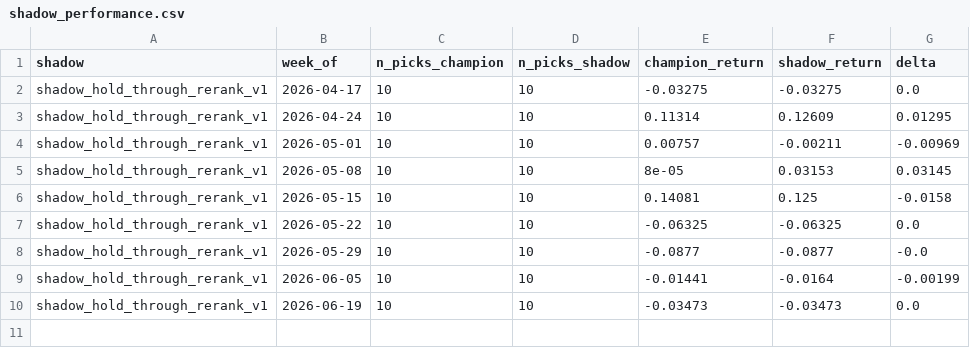
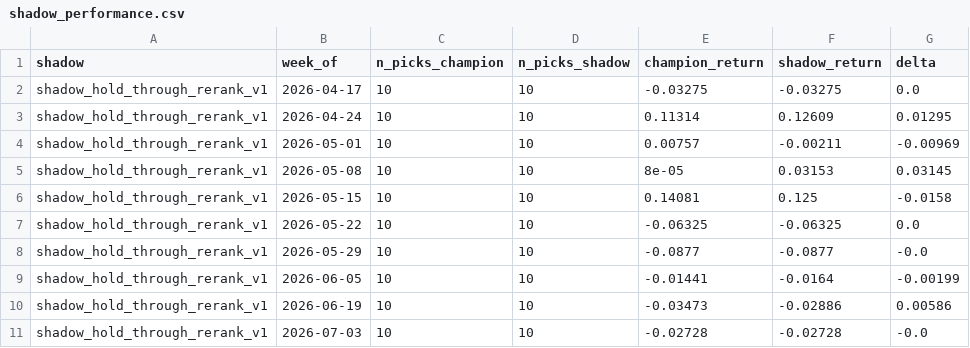
Before and after one commit to connormortoncbtx-sketch/momentum-system, a CSV file: data/shadow_performance.csv, drawn as a sheet.

```diff
--- a/data/shadow_performance.csv
+++ b/data/shadow_performance.csv
@@ -9,2 +9,3 @@ shadow_hold_through_rerank_v1,2026-05-29,10,10,-0.0877,-0.0877,-0.0
 shadow_hold_through_rerank_v1,2026-06-05,10,10,-0.01441,-0.0164,-0.00199
-shadow_hold_through_rerank_v1,2026-06-19,10,10,-0.03473,-0.03473,0.0
+shadow_hold_through_rerank_v1,2026-06-19,10,10,-0.03473,-0.02886,0.00586
+shadow_hold_through_rerank_v1,2026-07-03,10,10,-0.02728,-0.02728,-0.0
```
Also changed, not shown: data/cadence_analysis.csv, data/execution_log.csv, 8 other files.
